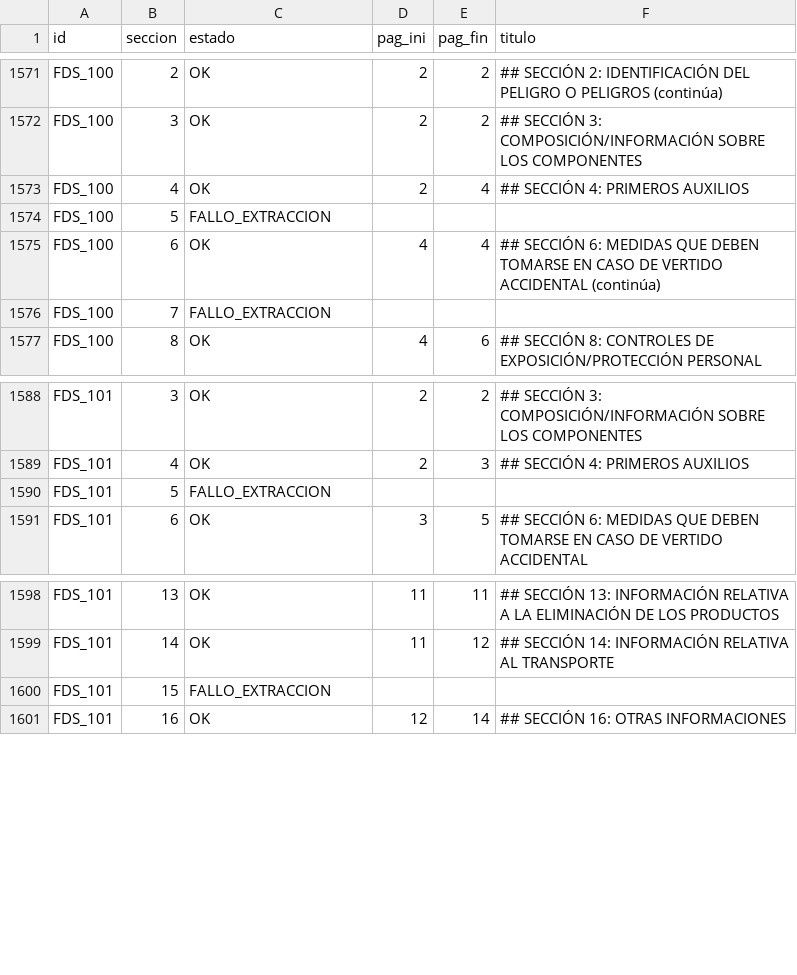
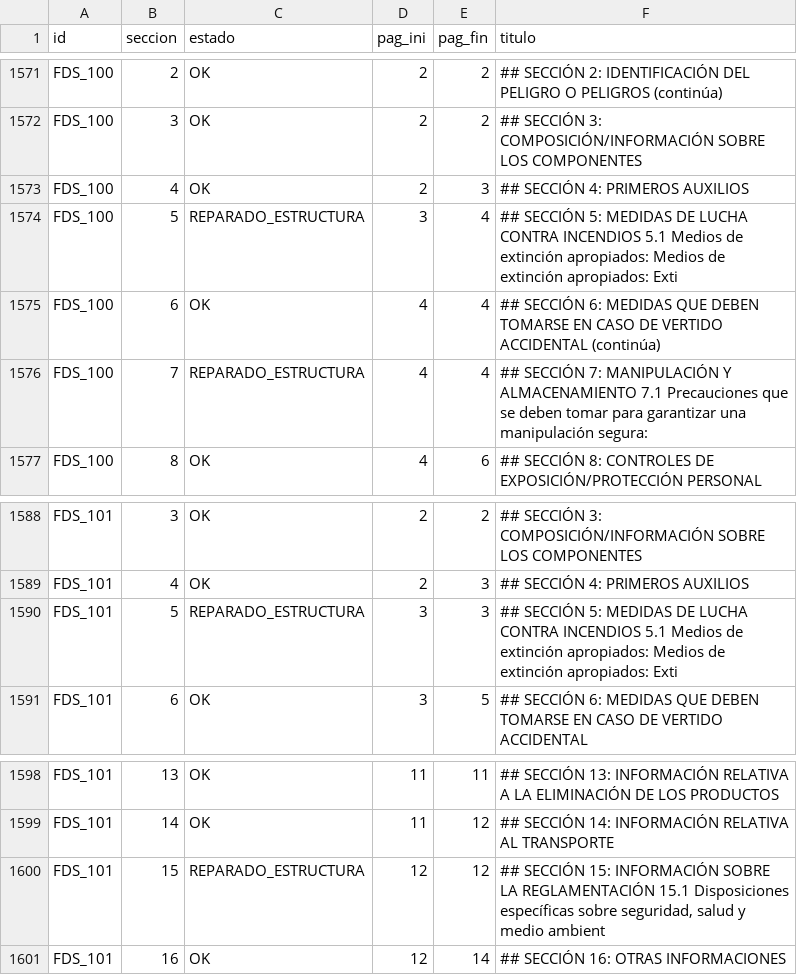
Before and after one commit to ALMA3112/RAG, a CSV file: data/manifests/secciones.csv, drawn as a sheet; only a part is shown, gaps mark what is left out.

```diff
--- a/data/manifests/secciones.csv
+++ b/data/manifests/secciones.csv
@@ -1572,6 +1572,6 @@ FDS_100,2,OK,2,2,## SECCIÓN 2: IDENTIFICACIÓN DEL PELIGRO O PELIGROS (continú
 FDS_100,3,OK,2,2,## SECCIÓN 3: COMPOSICIÓN/INFORMACIÓN SOBRE LOS COMPONENTES
-FDS_100,4,OK,2,4,## SECCIÓN 4: PRIMEROS AUXILIOS
-FDS_100,5,FALLO_EXTRACCION,,,
+FDS_100,4,OK,2,3,## SECCIÓN 4: PRIMEROS AUXILIOS
+FDS_100,5,REPARADO_ESTRUCTURA,3,4,## SECCIÓN 5: MEDIDAS DE LUCHA CONTRA INCENDIOS 5.1 Medios de extinción apropiados: Medios de extinción apropiados: Exti
 FDS_100,6,OK,4,4,## SECCIÓN 6: MEDIDAS QUE DEBEN TOMARSE EN CASO DE VERTIDO ACCIDENTAL (continúa)
-FDS_100,7,FALLO_EXTRACCION,,,
+FDS_100,7,REPARADO_ESTRUCTURA,4,4,## SECCIÓN 7: MANIPULACIÓN Y ALMACENAMIENTO 7.1 Precauciones que se deben tomar para garantizar una manipulación segura:
 FDS_100,8,OK,4,6,## SECCIÓN 8: CONTROLES DE EXPOSICIÓN/PROTECCIÓN PERSONAL
@@ -1589,3 +1589,3 @@ FDS_101,3,OK,2,2,## SECCIÓN 3: COMPOSICIÓN/INFORMACIÓN SOBRE LOS COMPONENTES
 FDS_101,4,OK,2,3,## SECCIÓN 4: PRIMEROS AUXILIOS
-FDS_101,5,FALLO_EXTRACCION,,,
+FDS_101,5,REPARADO_ESTRUCTURA,3,3,## SECCIÓN 5: MEDIDAS DE LUCHA CONTRA INCENDIOS 5.1 Medios de extinción apropiados: Medios de extinción apropiados: Exti
 FDS_101,6,OK,3,5,## SECCIÓN 6: MEDIDAS QUE DEBEN TOMARSE EN CASO DE VERTIDO ACCIDENTAL
@@ -1599,3 +1599,3 @@ FDS_101,13,OK,11,11,## SECCIÓN 13: INFORMACIÓN RELATIVA A LA ELIMINACIÓN DE L
 FDS_101,14,OK,11,12,## SECCIÓN 14: INFORMACIÓN RELATIVA AL TRANSPORTE
-FDS_101,15,FALLO_EXTRACCION,,,
+FDS_101,15,REPARADO_ESTRUCTURA,12,12,"## SECCIÓN 15: INFORMACIÓN SOBRE LA REGLAMENTACIÓN 15.1 Disposiciones específicas sobre seguridad, salud y medio ambient"
 FDS_101,16,OK,12,14,## SECCIÓN 16: OTRAS INFORMACIONES
```
Also changed, not shown: data/manifests/qa_ingesta.csv, 7 other files.
